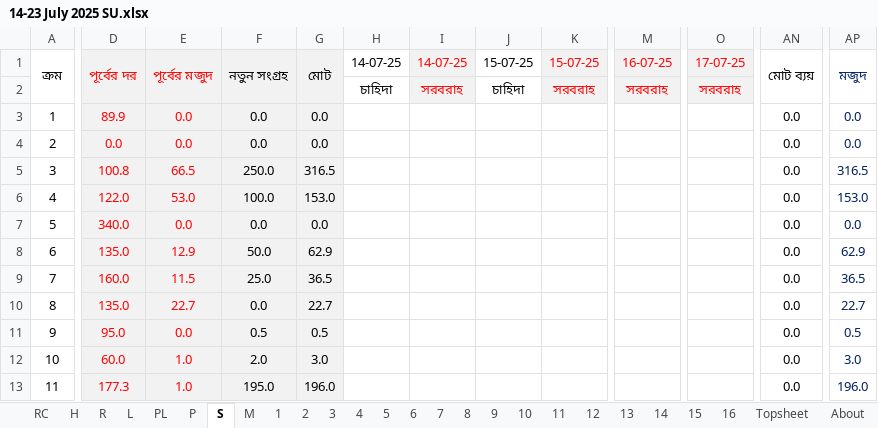
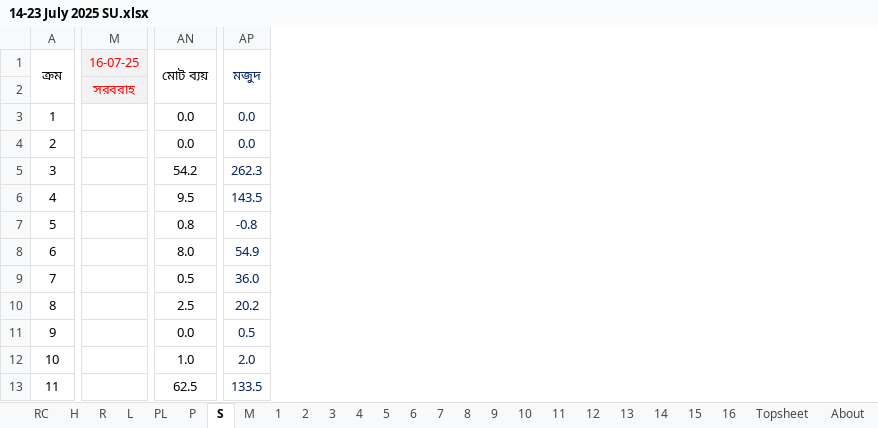
Before and after one commit to nshamim2026/office, an Excel workbook: Store/07-2025/14-23 July 2025 SU.xlsx, sheet S, drawn as a sheet; only a part is shown, gaps mark what is left out; values as stored, in another font and other column widths than the file's, no borders; conditional formats not drawn; removed rows and columns are numbered as before the commit, all else as after; the diff covers the shown part only; the diff names each change by its address in the sheet, - before the commit and + after, or states it on an @@ line.

```diff
--- a/Store/07-2025/14-23 July 2025 SU.xlsx (sheet S)
+++ b/Store/07-2025/14-23 July 2025 SU.xlsx (sheet S)
@@ column D hidden, rows 1-13: পূর্বের দর |  | 89.9 | 0.0 | 100.8 | 122.0 | 340.0 | 135.0 | 160.0 | 135.0 | 95.0 | 60.0 | 177.3 @@
@@ column E hidden, rows 1-13: পূর্বের মজুদ |  | 0.0 | 0.0 | 66.5 | 53.0 | 0.0 | 12.9 | 11.5 | 22.7 | 0.0 | 1.0 | 1.0 @@
@@ column F hidden, rows 1-13: নতুন সংগ্রহ |  | 0.0 | 0.0 | 250.0 | 100.0 | 0.0 | 50.0 | 25.0 | 0.0 | 0.5 | 2.0 | 195.0 @@
@@ column G hidden, rows 1-13: মোট |  | 0.0 | 0.0 | 316.5 | 153.0 | 0.0 | 62.9 | 36.5 | 22.7 | 0.5 | 3.0 | 196.0 @@
@@ column H hidden, rows 1-2: 14-07-25 | চাহিদা @@
@@ column I hidden, rows 1-2: 14-07-25 | সরবরাহ @@
@@ column J hidden, rows 1-2: 15-07-25 | চাহিদা @@
@@ column K hidden, rows 1-2: 15-07-25 | সরবরাহ @@
-column M, rows 1-2: 16-07-25 | সরবরাহ
+column M, rows 1-2: 16-07-25 | সরবরাহ
-column O, rows 1-2: 17-07-25 | সরবরাহ
-AN5: 0.0
+AN5: 54.2
-AP5: 316.5
+AP5: 262.3
-AN6: 0.0
+AN6: 9.5
-AP6: 153.0
+AP6: 143.5
-AN7: 0.0
+AN7: 0.8
-AP7: 0.0
+AP7: -0.8
-AN8: 0.0
+AN8: 8.0
-AP8: 62.9
+AP8: 54.9
-AN9: 0.0
+AN9: 0.5
-AP9: 36.5
+AP9: 36.0
-AN10: 0.0
+AN10: 2.5
-AP10: 22.7
+AP10: 20.2
-AN12: 0.0
+AN12: 1.0
-AP12: 3.0
+AP12: 2.0
-AN13: 0.0
+AN13: 62.5
-AP13: 196.0
+AP13: 133.5
```
Also changed, not shown: 13 added columns, 12 removed columns, 314 edited cells and cell formats elsewhere in this sheet, sheet R, sheet PA2, sheet PA1, sheet H, hidden cells.
